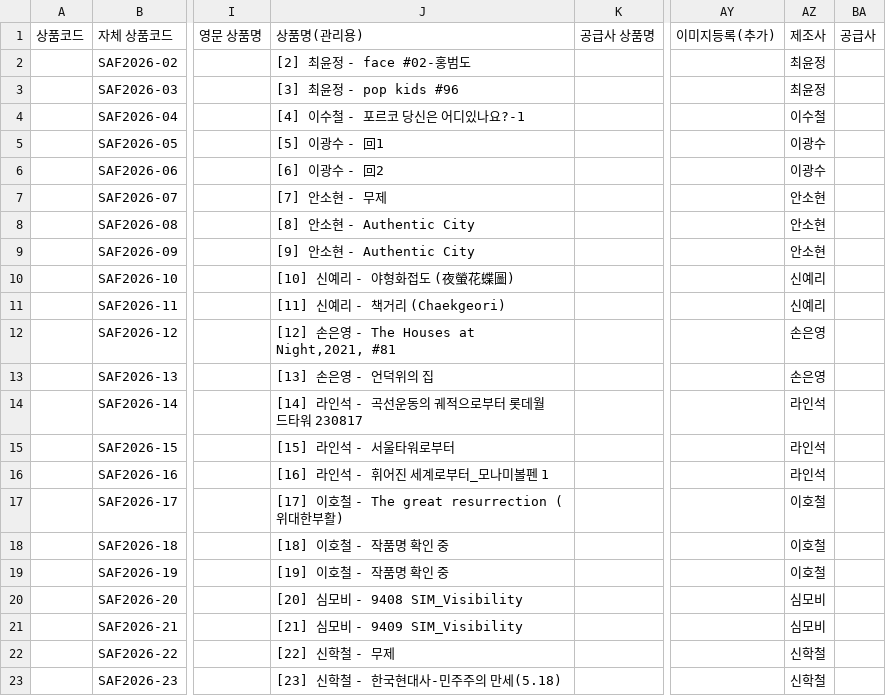
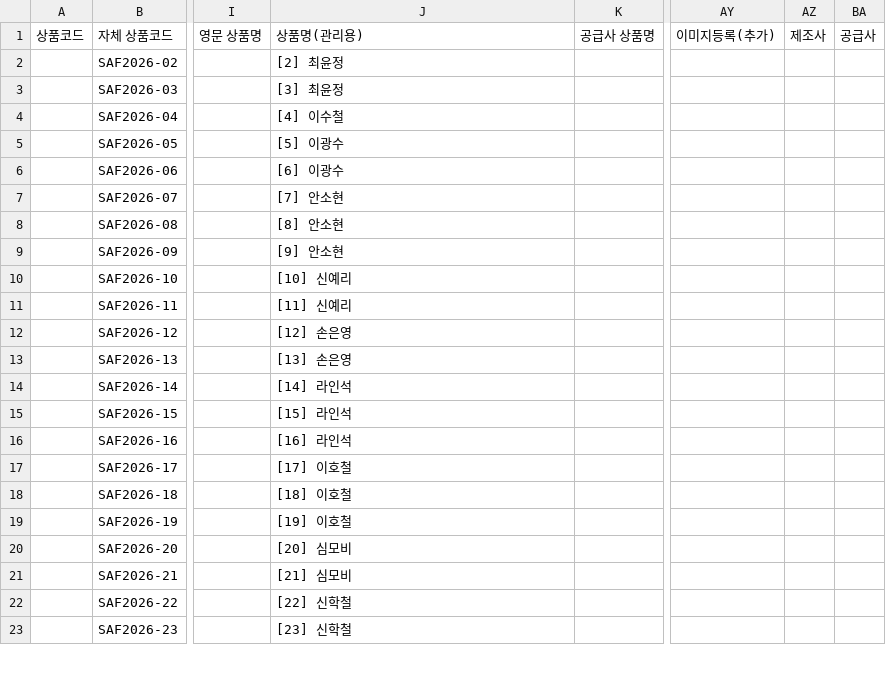
Before and after one commit to hwangtab/saf-2026, a CSV file: docs/cafe24-products.csv, drawn as a sheet; only a part is shown, gaps mark what is left out; the diff covers the shown part only; the diff names each change by its address in the sheet, - before the commit and + after, or states it on an @@ line.

Commit message:
fix: remove manufacturer field and limit management name to 50bytes for Cafe24 compatibility

```diff
--- a/docs/cafe24-products.csv
+++ b/docs/cafe24-products.csv
-J2 (상품명(관리용)): [2] 최윤정 - face #02-홍범도
+J2 (상품명(관리용)): [2] 최윤정
-AZ2:AZ3 (제조사): 최윤정
+AZ2:AZ3 (제조사): (empty)
-J3 (상품명(관리용)): [3] 최윤정 - pop kids #96
+J3 (상품명(관리용)): [3] 최윤정
-J4 (상품명(관리용)): [4] 이수철 - 포르코 당신은 어디있나요?-1
+J4 (상품명(관리용)): [4] 이수철
-AZ4 (제조사): 이수철
+AZ4 (제조사): (empty)
-J5 (상품명(관리용)): [5] 이광수 - 回1
+J5 (상품명(관리용)): [5] 이광수
-AZ5:AZ6 (제조사): 이광수
+AZ5:AZ6 (제조사): (empty)
-J6 (상품명(관리용)): [6] 이광수 - 回2
+J6 (상품명(관리용)): [6] 이광수
-J7 (상품명(관리용)): [7] 안소현 - 무제
+J7 (상품명(관리용)): [7] 안소현
-AZ7:AZ9 (제조사): 안소현
+AZ7:AZ9 (제조사): (empty)
-J8 (상품명(관리용)): [8] 안소현 - Authentic City
+J8 (상품명(관리용)): [8] 안소현
-J9 (상품명(관리용)): [9] 안소현 - Authentic City
+J9 (상품명(관리용)): [9] 안소현
-J10 (상품명(관리용)): [10] 신예리 - 야형화접도 (夜螢花蝶圖)
+J10 (상품명(관리용)): [10] 신예리
-AZ10:AZ11 (제조사): 신예리
+AZ10:AZ11 (제조사): (empty)
-J11 (상품명(관리용)): [11] 신예리 - 책거리 (Chaekgeori)
+J11 (상품명(관리용)): [11] 신예리
-J12 (상품명(관리용)): [12] 손은영 - The Houses at Night,2021, #81
+J12 (상품명(관리용)): [12] 손은영
-AZ12:AZ13 (제조사): 손은영
+AZ12:AZ13 (제조사): (empty)
-J13 (상품명(관리용)): [13] 손은영 - 언덕위의 집
+J13 (상품명(관리용)): [13] 손은영
-J14 (상품명(관리용)): [14] 라인석 - 곡선운동의 궤적으로부터 롯데월드타워 230817
+J14 (상품명(관리용)): [14] 라인석
-AZ14:AZ16 (제조사): 라인석
+AZ14:AZ16 (제조사): (empty)
-J15 (상품명(관리용)): [15] 라인석 - 서울타워로부터
+J15 (상품명(관리용)): [15] 라인석
-J16 (상품명(관리용)): [16] 라인석 - 휘어진 세계로부터_모나미볼펜 1
+J16 (상품명(관리용)): [16] 라인석
-J17 (상품명(관리용)): [17] 이호철 - The great resurrection (위대한부활)
+J17 (상품명(관리용)): [17] 이호철
-AZ17:AZ19 (제조사): 이호철
+AZ17:AZ19 (제조사): (empty)
-J18 (상품명(관리용)): [18] 이호철 - 작품명 확인 중
+J18 (상품명(관리용)): [18] 이호철
-J19 (상품명(관리용)): [19] 이호철 - 작품명 확인 중
+J19 (상품명(관리용)): [19] 이호철
-J20 (상품명(관리용)): [20] 심모비 - 9408 SIM_Visibility
+J20 (상품명(관리용)): [20] 심모비
-AZ20:AZ21 (제조사): 심모비
+AZ20:AZ21 (제조사): (empty)
-J21 (상품명(관리용)): [21] 심모비 - 9409 SIM_Visibility
+J21 (상품명(관리용)): [21] 심모비
-J22 (상품명(관리용)): [22] 신학철 - 무제
+J22 (상품명(관리용)): [22] 신학철
-AZ22:AZ23 (제조사): 신학철
+AZ22:AZ23 (제조사): (empty)
-J23 (상품명(관리용)): [23] 신학철 - 한국현대사-민주주의 만세(5.18)
+J23 (상품명(관리용)): [23] 신학철
```
Also changed, not shown: 20 edited cells elsewhere in this file, 1 other file.
